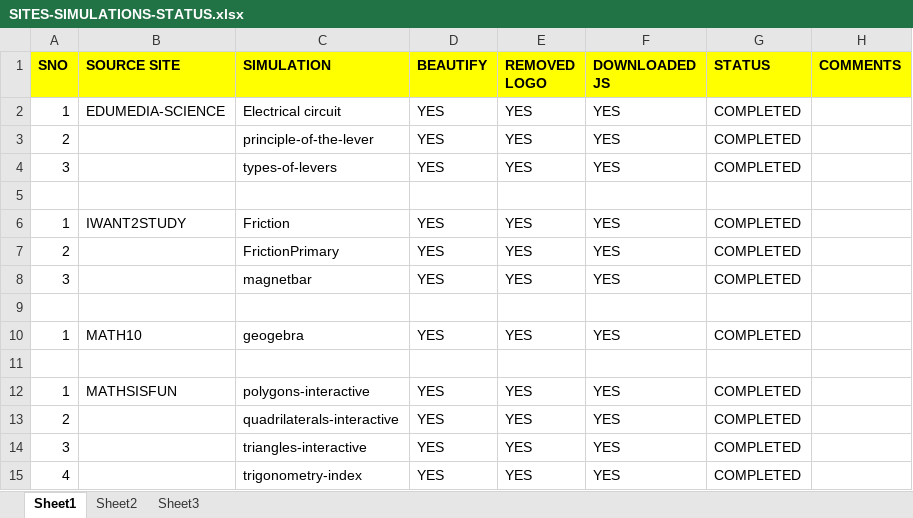
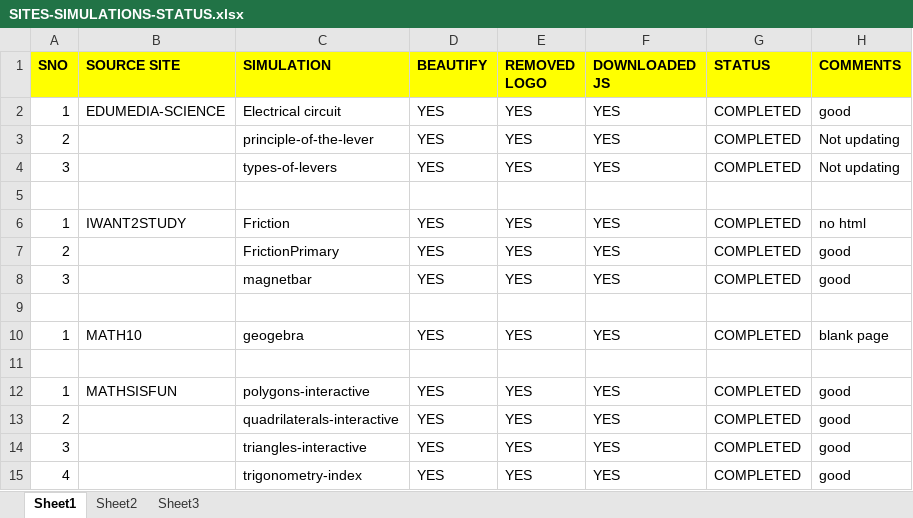
Before and after one commit to htmlcode1234lchs/html1, an Excel workbook: HTML5/SITES/SITES-SIMULATIONS-STATUS.xlsx, sheet Sheet1, drawn as a sheet; values as stored, in another font and other column widths than the file's, no borders; the diff names each change by its address in the sheet, - before the commit and + after, or states it on an @@ line.

```diff
--- a/HTML5/SITES/SITES-SIMULATIONS-STATUS.xlsx (sheet Sheet1)
+++ b/HTML5/SITES/SITES-SIMULATIONS-STATUS.xlsx (sheet Sheet1)
-H2 (COMMENTS): (empty)
+H2 (COMMENTS): good
-H3:H4 (COMMENTS): (empty)
+H3:H4 (COMMENTS): Not updating
-H6 (COMMENTS): (empty)
+H6 (COMMENTS): no html
-H7:H8 (COMMENTS): (empty)
+H7:H8 (COMMENTS): good
-H10 (COMMENTS): (empty)
+H10 (COMMENTS): blank page
-H12:H15 (COMMENTS): (empty)
+H12:H15 (COMMENTS): good
```
